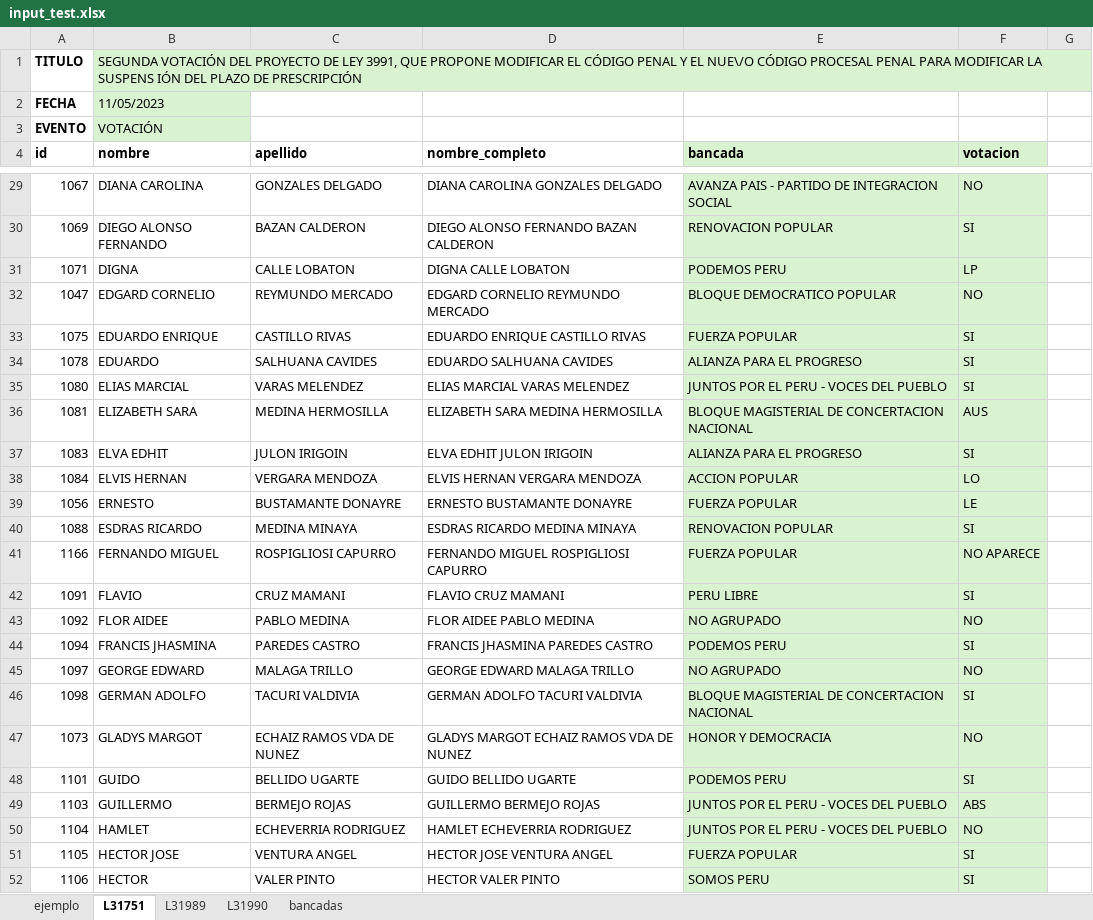
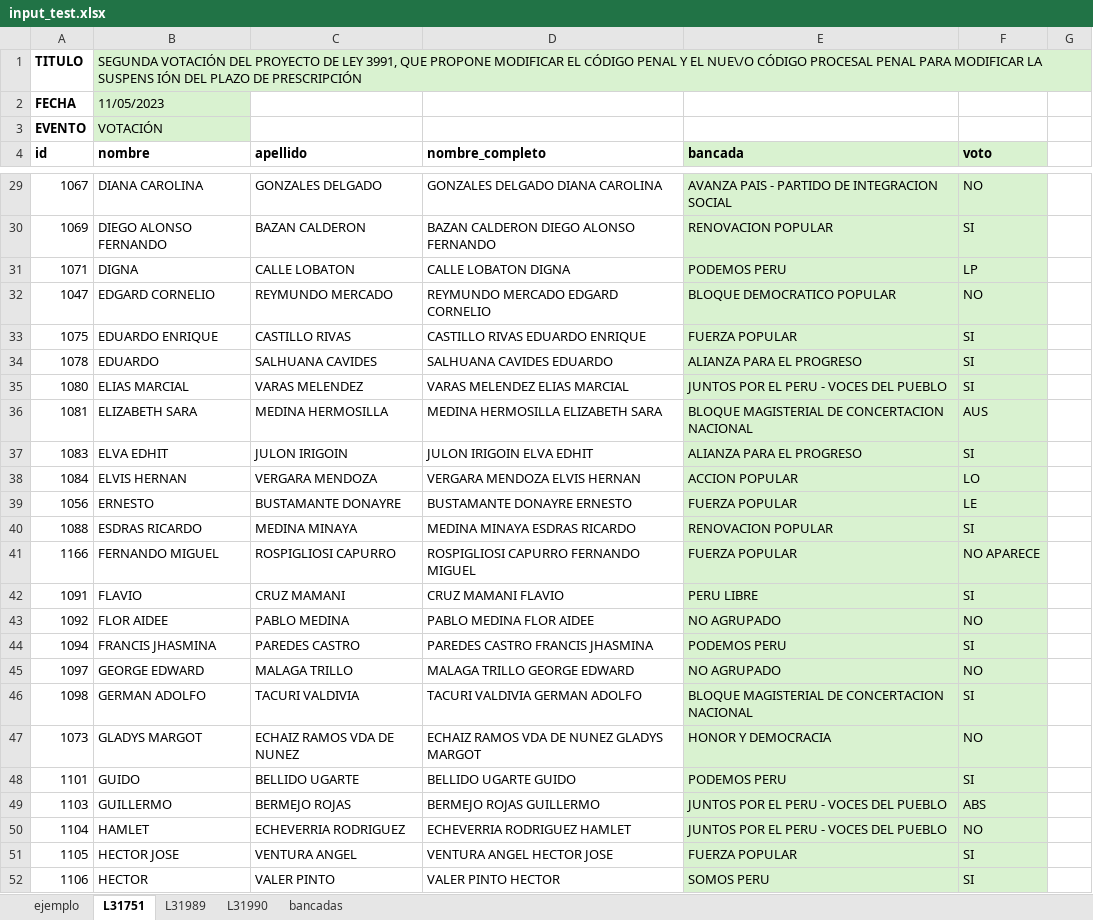
Before and after one commit to openperu2026/CongresoAbierto, an Excel workbook: data/to_test_function/input_test.xlsx, sheet L31751, drawn as a sheet; only a part is shown, gaps mark what is left out; values as stored, in another font and other column widths than the file's, no borders; the diff covers the shown part only; the diff names each change by its address in the sheet, - before the commit and + after, or states it on an @@ line.

```diff
--- a/data/to_test_function/input_test.xlsx (sheet L31751)
+++ b/data/to_test_function/input_test.xlsx (sheet L31751)
-F4: votacion
+F4: voto
-D29 (nombre_completo): DIANA CAROLINA GONZALES DELGADO
+D29 (nombre_completo): GONZALES DELGADO DIANA CAROLINA
-D30 (nombre_completo): DIEGO ALONSO FERNANDO BAZAN CALDERON
+D30 (nombre_completo): BAZAN CALDERON DIEGO ALONSO FERNANDO
-D31 (nombre_completo): DIGNA CALLE LOBATON
+D31 (nombre_completo): CALLE LOBATON DIGNA
-D32 (nombre_completo): EDGARD CORNELIO REYMUNDO MERCADO
+D32 (nombre_completo): REYMUNDO MERCADO EDGARD CORNELIO
-D33 (nombre_completo): EDUARDO ENRIQUE CASTILLO RIVAS
+D33 (nombre_completo): CASTILLO RIVAS EDUARDO ENRIQUE
-D34 (nombre_completo): EDUARDO SALHUANA CAVIDES
+D34 (nombre_completo): SALHUANA CAVIDES EDUARDO
-D35 (nombre_completo): ELIAS MARCIAL VARAS MELENDEZ
+D35 (nombre_completo): VARAS MELENDEZ ELIAS MARCIAL
-D36 (nombre_completo): ELIZABETH SARA MEDINA HERMOSILLA
+D36 (nombre_completo): MEDINA HERMOSILLA ELIZABETH SARA
-D37 (nombre_completo): ELVA EDHIT JULON IRIGOIN
+D37 (nombre_completo): JULON IRIGOIN ELVA EDHIT
-D38 (nombre_completo): ELVIS HERNAN VERGARA MENDOZA
+D38 (nombre_completo): VERGARA MENDOZA ELVIS HERNAN
-D39 (nombre_completo): ERNESTO BUSTAMANTE DONAYRE
+D39 (nombre_completo): BUSTAMANTE DONAYRE ERNESTO
-D40 (nombre_completo): ESDRAS RICARDO MEDINA MINAYA
+D40 (nombre_completo): MEDINA MINAYA ESDRAS RICARDO
-D41 (nombre_completo): FERNANDO MIGUEL ROSPIGLIOSI CAPURRO
+D41 (nombre_completo): ROSPIGLIOSI CAPURRO FERNANDO MIGUEL
-D42 (nombre_completo): FLAVIO CRUZ MAMANI
+D42 (nombre_completo): CRUZ MAMANI FLAVIO
-D43 (nombre_completo): FLOR AIDEE PABLO MEDINA
+D43 (nombre_completo): PABLO MEDINA FLOR AIDEE
-D44 (nombre_completo): FRANCIS JHASMINA PAREDES CASTRO
+D44 (nombre_completo): PAREDES CASTRO FRANCIS JHASMINA
-D45 (nombre_completo): GEORGE EDWARD MALAGA TRILLO
+D45 (nombre_completo): MALAGA TRILLO GEORGE EDWARD
-D46 (nombre_completo): GERMAN ADOLFO TACURI VALDIVIA
+D46 (nombre_completo): TACURI VALDIVIA GERMAN ADOLFO
-D47 (nombre_completo): GLADYS MARGOT ECHAIZ RAMOS VDA DE NUNEZ
+D47 (nombre_completo): ECHAIZ RAMOS VDA DE NUNEZ GLADYS MARGOT
-D48 (nombre_completo): GUIDO BELLIDO UGARTE
+D48 (nombre_completo): BELLIDO UGARTE GUIDO
-D49 (nombre_completo): GUILLERMO BERMEJO ROJAS
+D49 (nombre_completo): BERMEJO ROJAS GUILLERMO
-D50 (nombre_completo): HAMLET ECHEVERRIA RODRIGUEZ
+D50 (nombre_completo): ECHEVERRIA RODRIGUEZ HAMLET
-D51 (nombre_completo): HECTOR JOSE VENTURA ANGEL
+D51 (nombre_completo): VENTURA ANGEL HECTOR JOSE
-D52 (nombre_completo): HECTOR VALER PINTO
+D52 (nombre_completo): VALER PINTO HECTOR
```
Also changed, not shown: 114 edited cells elsewhere in this sheet, sheet L31989, 7 other files.
